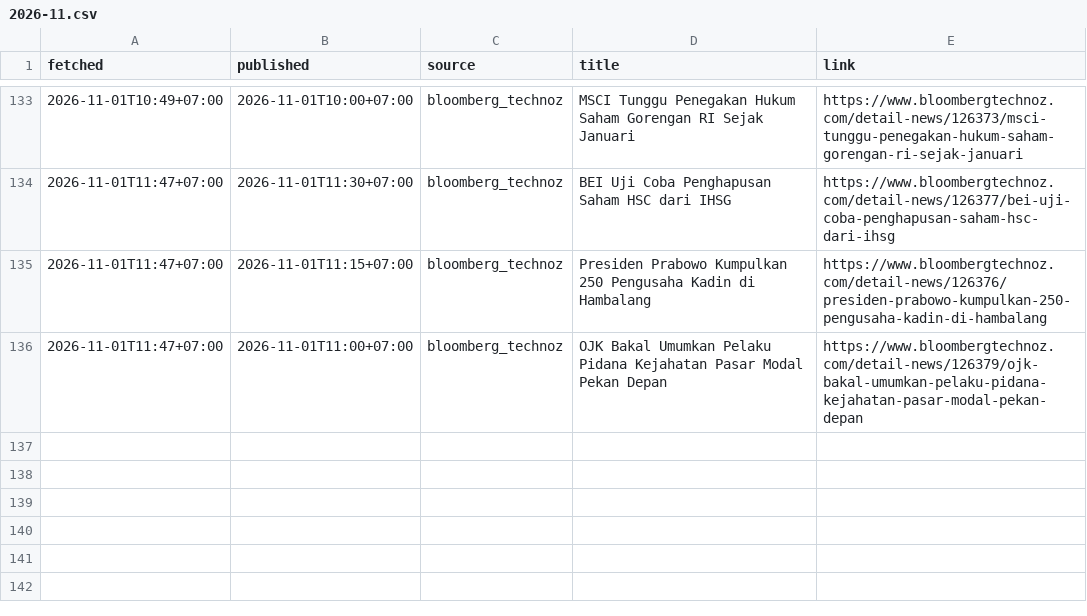
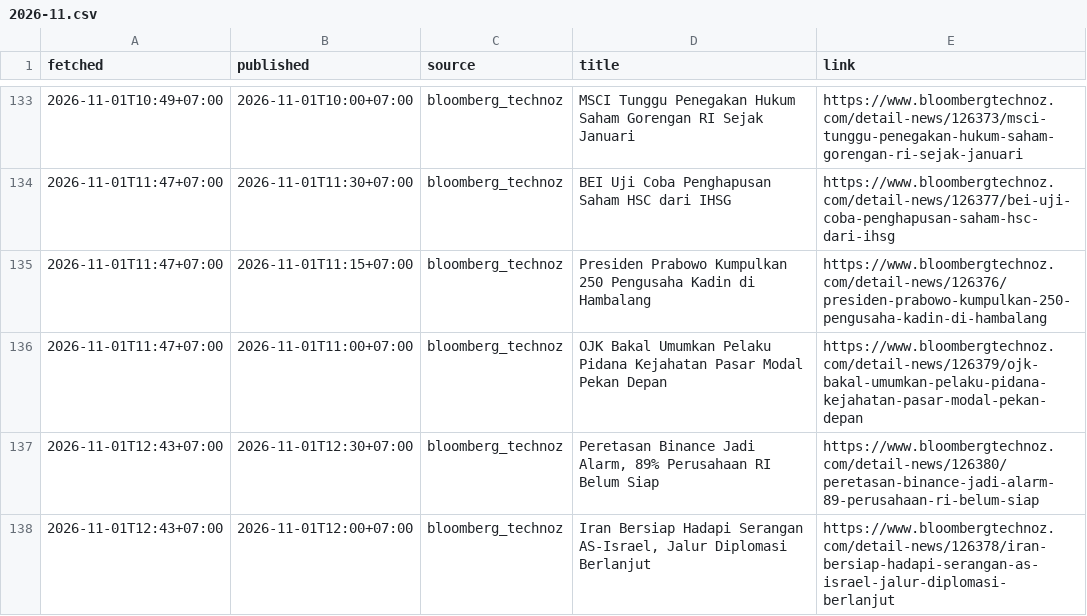
Before and after one commit to annas820/idx, a CSV file: news/2026-11.csv, drawn as a sheet; only a part is shown, gaps mark what is left out.

```diff
--- a/news/2026-11.csv
+++ b/news/2026-11.csv
@@ -136 +136,3 @@ fetched,published,source,title,link
 2026-11-01T11:47+07:00,2026-11-01T11:00+07:00,bloomberg_technoz,OJK Bakal Umumkan Pelaku Pidana Kejahatan Pasar Modal Pekan Depan,https://www.bloombergtechnoz.com/detail-news/126379/ojk-bakal-umumkan-pelaku-pidana-kejahatan-pasar-modal-pekan-depan
+2026-11-01T12:43+07:00,2026-11-01T12:30+07:00,bloomberg_technoz,"Peretasan Binance Jadi Alarm, 89% Perusahaan RI Belum Siap",https://www.bloombergtechnoz.com/detail-news/126380/peretasan-binance-jadi-alarm-89-perusahaan-ri-belum-siap
+2026-11-01T12:43+07:00,2026-11-01T12:00+07:00,bloomberg_technoz,"Iran Bersiap Hadapi Serangan AS-Israel, Jalur Diplomasi Berlanjut",https://www.bloombergtechnoz.com/detail-news/126378/iran-bersiap-hadapi-serangan-as-israel-jalur-diplomasi-berlanjut
```
Also changed, not shown: 2 other files.
